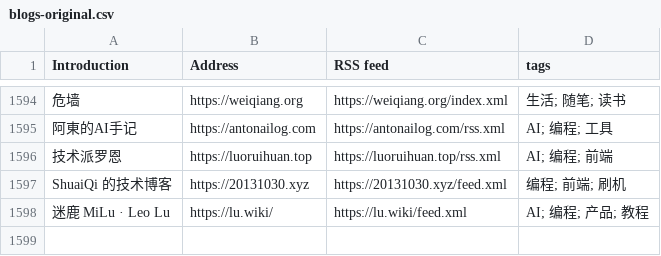
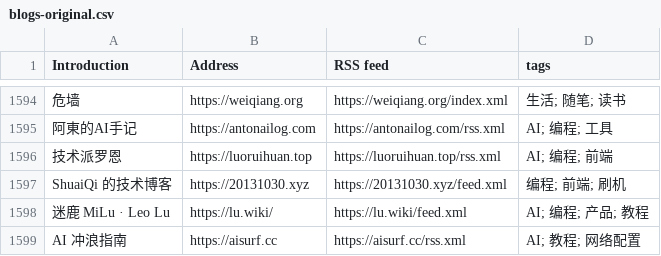
Before and after one commit to timqian/chinese-independent-blogs, a CSV file: blogs-original.csv, drawn as a sheet; only a part is shown, gaps mark what is left out.

Commit message:
AI 冲浪指南, https://aisurf.cc, https://aisurf.cc/rss.xml, AI; 教程; 网络配置

```diff
--- a/blogs-original.csv
+++ b/blogs-original.csv
@@ -1598 +1598,2 @@ ShuaiQi 的技术博客, https://20131030.xyz, https://20131030.xyz/feed.xml,
 迷鹿 MiLu · Leo Lu, https://lu.wiki/, https://lu.wiki/feed.xml, AI; 编程; 产品; 教程
+AI 冲浪指南, https://aisurf.cc, https://aisurf.cc/rss.xml, AI; 教程; 网络配置
```
